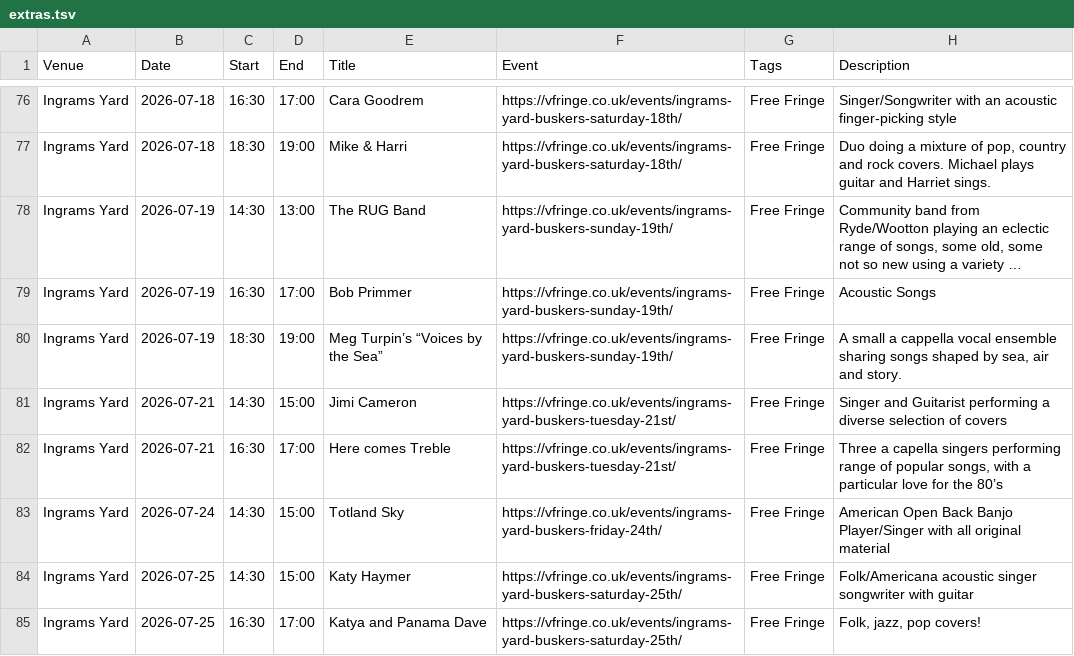
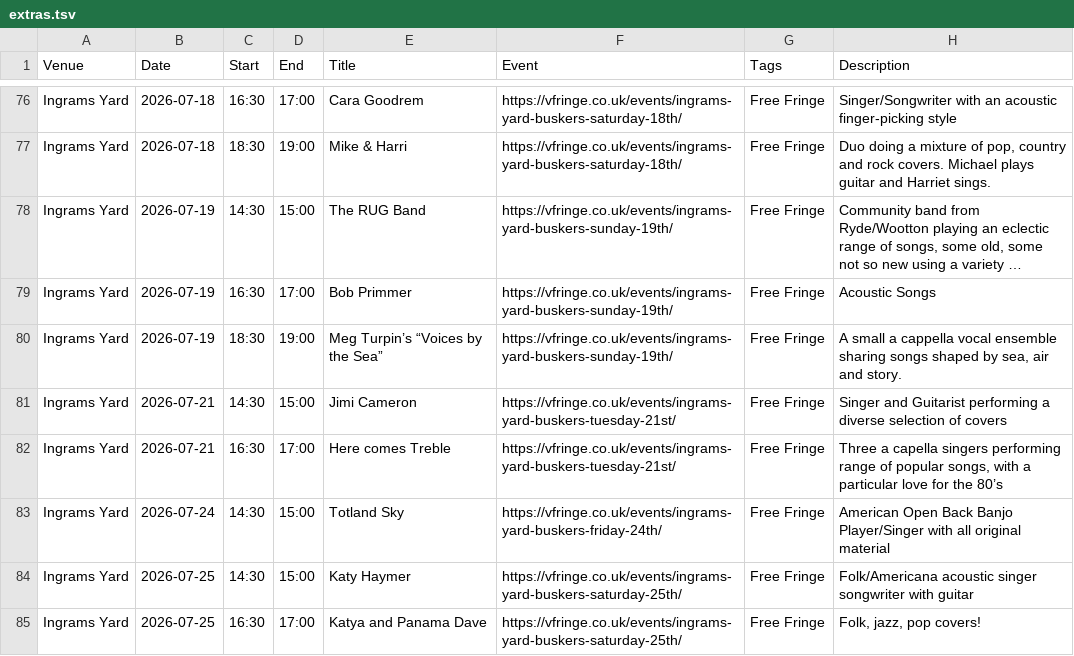
Before and after one commit to cgutteridge/vfringe2023, a TSV file: extras.tsv, drawn as a sheet; only a part is shown, gaps mark what is left out; long unchanged cells end in …; the diff names each change by its address in the sheet, - before the commit and + after, or states it on an @@ line.

Commit message:
update extras

```diff
--- a/extras.tsv
+++ b/extras.tsv
-D78 (End): 13:00
+D78 (End): 15:00
```
